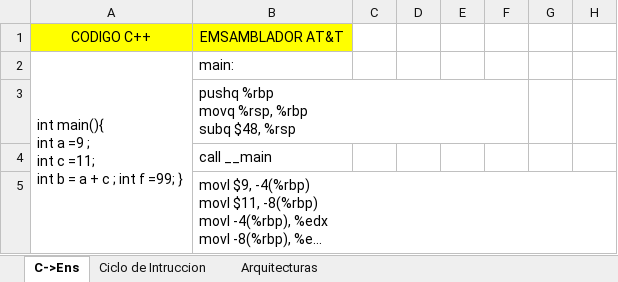
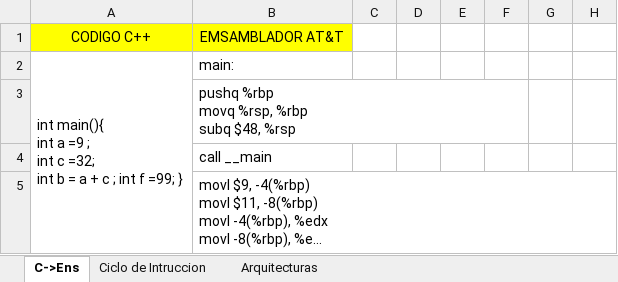
Before and after one commit to alejandroramirezvallejos/Simulador-de-Arquitectura-x86, an Excel workbook: EXAMEN 1.xlsm, sheet C->Ens, drawn as a sheet; only a part is shown; long unchanged cells end in …; values as stored, in another font and other column widths than the file's, no borders; charts and pictures not drawn; ↵ is a line break in a cell; the diff names each change by its address in the sheet, - before the commit and + after, or states it on an @@ line.

```diff
--- a/EXAMEN 1.xlsm (sheet C->Ens)
+++ b/EXAMEN 1.xlsm (sheet C->Ens)
-A2: …int c =11; ↵ int b…
+A2: …int c =32; ↵ int b…
```
Also changed, not shown: sheet Ciclo de Intruccion, charts or pictures.
